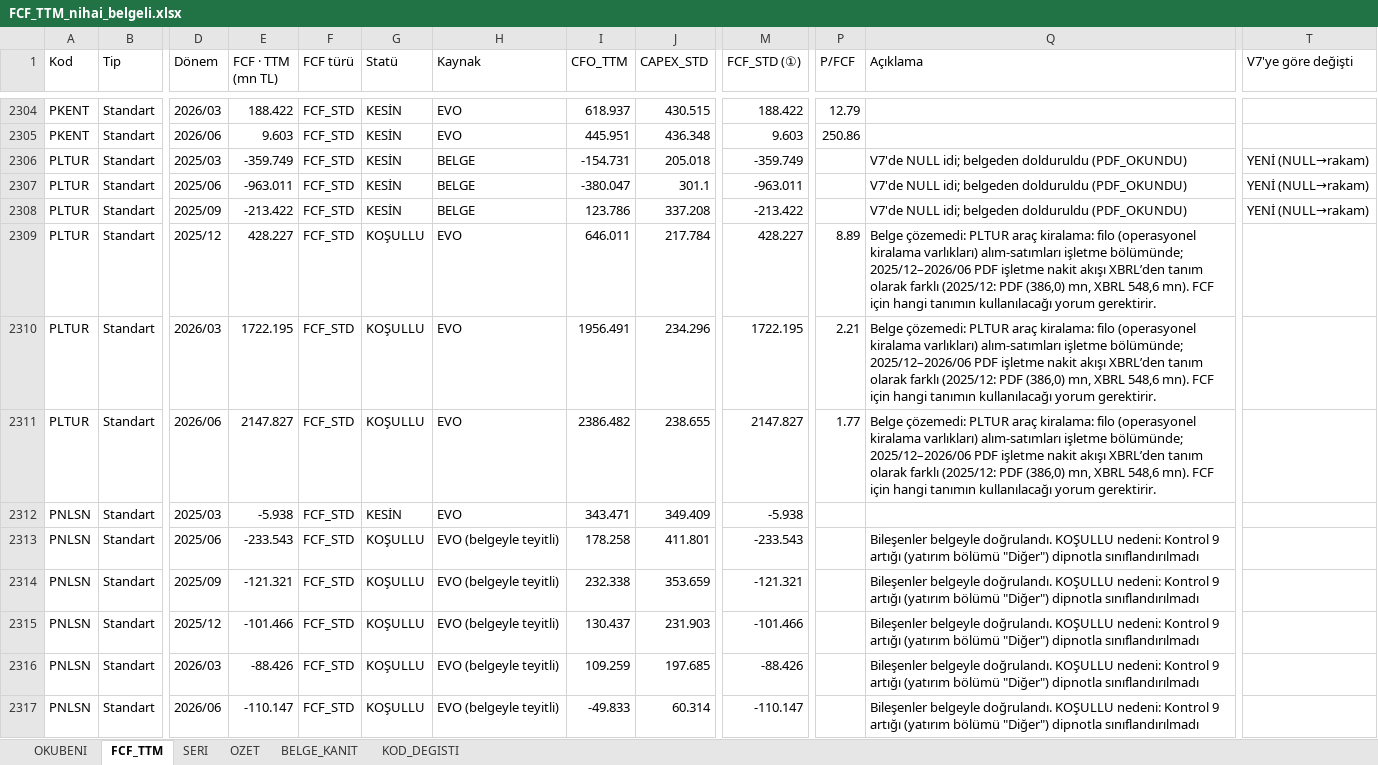
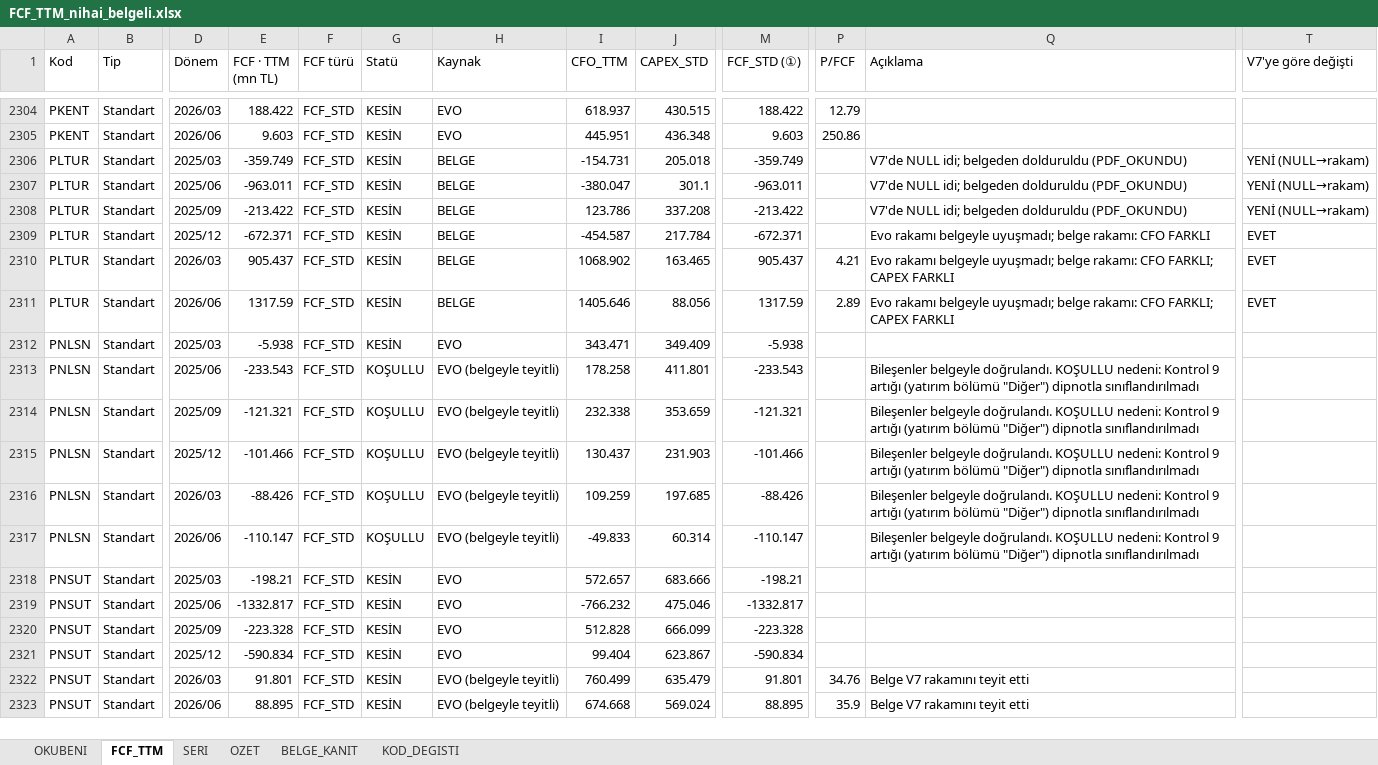
Before and after one commit to deryaozyuvali/Bist-tarama-otomasyon, an Excel workbook: FCF_K13/FCF_TTM_nihai_belgeli.xlsx, sheet FCF_TTM, drawn as a sheet; only a part is shown, gaps mark what is left out; the shorter side is filled out with more unchanged rows; values as stored, in another font and other column widths than the file's, no borders; the diff names each change by its address in the sheet, - before the commit and + after, or states it on an @@ line.

```diff
--- a/FCF_K13/FCF_TTM_nihai_belgeli.xlsx (sheet FCF_TTM)
+++ b/FCF_K13/FCF_TTM_nihai_belgeli.xlsx (sheet FCF_TTM)
-E2309 (FCF · TTM (mn TL)): 428.227
+E2309 (FCF · TTM (mn TL)): -672.371
-G2309:G2311 (Statü): KOŞULLU
+G2309:G2311 (Statü): KESİN
-H2309:H2311 (Kaynak): EVO
+H2309:H2311 (Kaynak): BELGE
-I2309 (CFO_TTM): 646.011
+I2309 (CFO_TTM): -454.587
-M2309 (FCF_STD (①)): 428.227
+M2309 (FCF_STD (①)): -672.371
-P2309 (P/FCF): 8.89
+P2309 (P/FCF): (empty)
-Q2309 (Açıklama): Belge çözemedi: PLTUR araç kiralama: filo (operasyonel kiralama varlıkları) alım-satımları işletme bölümünde; 2025/12–2026/06 PDF işletme nakit akışı XBRL’den tanım olarak farklı (2025/12: PDF (386,0) mn, XBRL 548,6 mn). FCF için hangi tanımın kullanılacağı yorum gerektirir.
+Q2309 (Açıklama): Evo rakamı belgeyle uyuşmadı; belge rakamı: CFO FARKLI
-T2309:T2311 (V7'ye göre değişti): (empty)
+T2309:T2311 (V7'ye göre değişti): EVET
-E2310 (FCF · TTM (mn TL)): 1722.195
+E2310 (FCF · TTM (mn TL)): 905.437
-I2310 (CFO_TTM): 1956.491
+I2310 (CFO_TTM): 1068.902
-J2310 (CAPEX_STD): 234.296
+J2310 (CAPEX_STD): 163.465
-M2310 (FCF_STD (①)): 1722.195
+M2310 (FCF_STD (①)): 905.437
-P2310 (P/FCF): 2.21
+P2310 (P/FCF): 4.21
-Q2310:Q2311 (Açıklama): Belge çözemedi: PLTUR araç kiralama: filo (operasyonel kiralama varlıkları) alım-satımları işletme bölümünde; 2025/12–2026/06 PDF işletme nakit akışı XBRL’den tanım olarak farklı (2025/12: PDF (386,0) mn, XBRL 548,6 mn). FCF için hangi tanımın kullanılacağı yorum gerektirir.
+Q2310:Q2311 (Açıklama): Evo rakamı belgeyle uyuşmadı; belge rakamı: CFO FARKLI; CAPEX FARKLI
-E2311 (FCF · TTM (mn TL)): 2147.827
+E2311 (FCF · TTM (mn TL)): 1317.59
-I2311 (CFO_TTM): 2386.482
+I2311 (CFO_TTM): 1405.646
-J2311 (CAPEX_STD): 238.655
+J2311 (CAPEX_STD): 88.056
-M2311 (FCF_STD (①)): 2147.827
+M2311 (FCF_STD (①)): 1317.59
-P2311 (P/FCF): 1.77
+P2311 (P/FCF): 2.89
```
Also changed, not shown: sheet OZET, sheet SERI, sheet BELGE_KANIT, FCF_K13/PFCF_GETIRI.xlsx, 5 other files.
